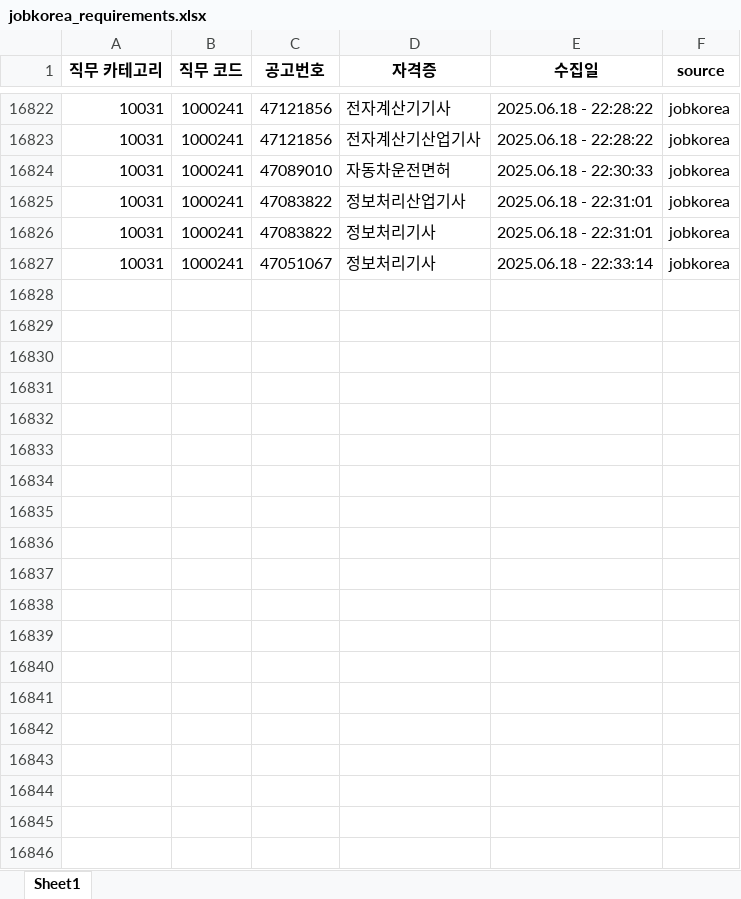
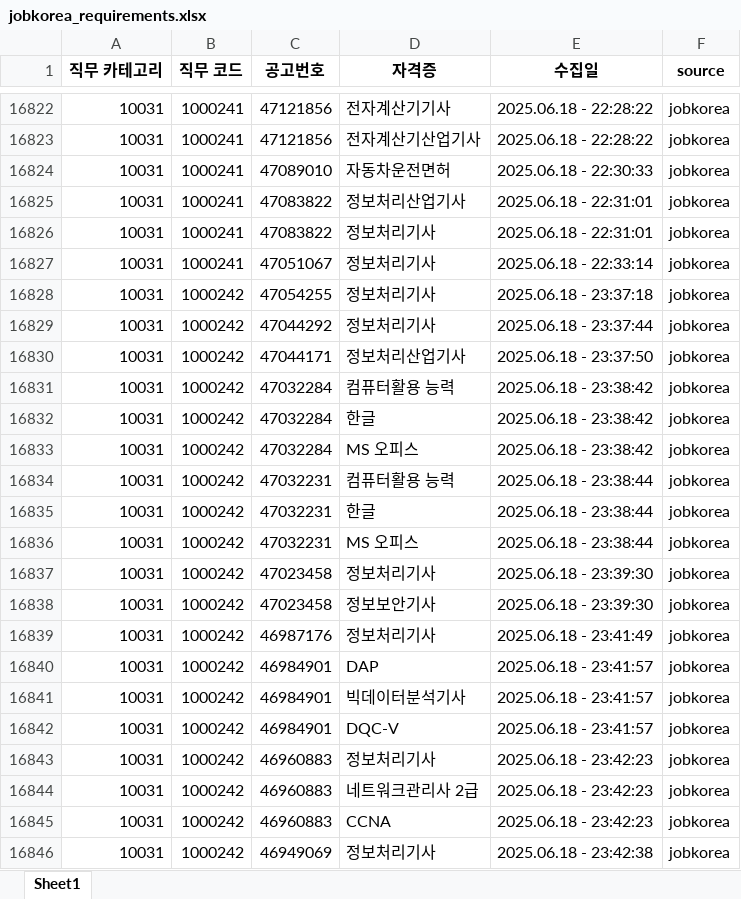
Before and after one commit to yunzivv/project_crawling_25_05, an Excel workbook: jobkorea_requirements.xlsx, sheet Sheet1, drawn as a sheet; only a part is shown, gaps mark what is left out; values as stored, in another font and other column widths than the file's, no borders; the diff covers the shown part only; the diff names each change by its address in the sheet, - before the commit and + after, or states it on an @@ line.

```diff
--- a/jobkorea_requirements.xlsx (sheet Sheet1)
+++ b/jobkorea_requirements.xlsx (sheet Sheet1)
+row 16828: 10031 | 1000242 | 47054255 | 정보처리기사 | 2025.06.18 - 23:37:18 | jobkorea
+row 16829: 10031 | 1000242 | 47044292 | 정보처리기사 | 2025.06.18 - 23:37:44 | jobkorea
+row 16830: 10031 | 1000242 | 47044171 | 정보처리산업기사 | 2025.06.18 - 23:37:50 | jobkorea
+row 16831: 10031 | 1000242 | 47032284 | 컴퓨터활용 능력 | 2025.06.18 - 23:38:42 | jobkorea
+row 16832: 10031 | 1000242 | 47032284 | 한글 | 2025.06.18 - 23:38:42 | jobkorea
+row 16833: 10031 | 1000242 | 47032284 | MS 오피스 | 2025.06.18 - 23:38:42 | jobkorea
+row 16834: 10031 | 1000242 | 47032231 | 컴퓨터활용 능력 | 2025.06.18 - 23:38:44 | jobkorea
+row 16835: 10031 | 1000242 | 47032231 | 한글 | 2025.06.18 - 23:38:44 | jobkorea
+row 16836: 10031 | 1000242 | 47032231 | MS 오피스 | 2025.06.18 - 23:38:44 | jobkorea
+row 16837: 10031 | 1000242 | 47023458 | 정보처리기사 | 2025.06.18 - 23:39:30 | jobkorea
+row 16838: 10031 | 1000242 | 47023458 | 정보보안기사 | 2025.06.18 - 23:39:30 | jobkorea
+row 16839: 10031 | 1000242 | 46987176 | 정보처리기사 | 2025.06.18 - 23:41:49 | jobkorea
+row 16840: 10031 | 1000242 | 46984901 | DAP | 2025.06.18 - 23:41:57 | jobkorea
+row 16841: 10031 | 1000242 | 46984901 | 빅데이터분석기사 | 2025.06.18 - 23:41:57 | jobkorea
+row 16842: 10031 | 1000242 | 46984901 | DQC-V | 2025.06.18 - 23:41:57 | jobkorea
+row 16843: 10031 | 1000242 | 46960883 | 정보처리기사 | 2025.06.18 - 23:42:23 | jobkorea
+row 16844: 10031 | 1000242 | 46960883 | 네트워크관리사 2급 | 2025.06.18 - 23:42:23 | jobkorea
+row 16845: 10031 | 1000242 | 46960883 | CCNA | 2025.06.18 - 23:42:23 | jobkorea
+row 16846: 10031 | 1000242 | 46949069 | 정보처리기사 | 2025.06.18 - 23:42:38 | jobkorea
```
Also changed, not shown: 55 added rows elsewhere in this sheet, 4 other files.
